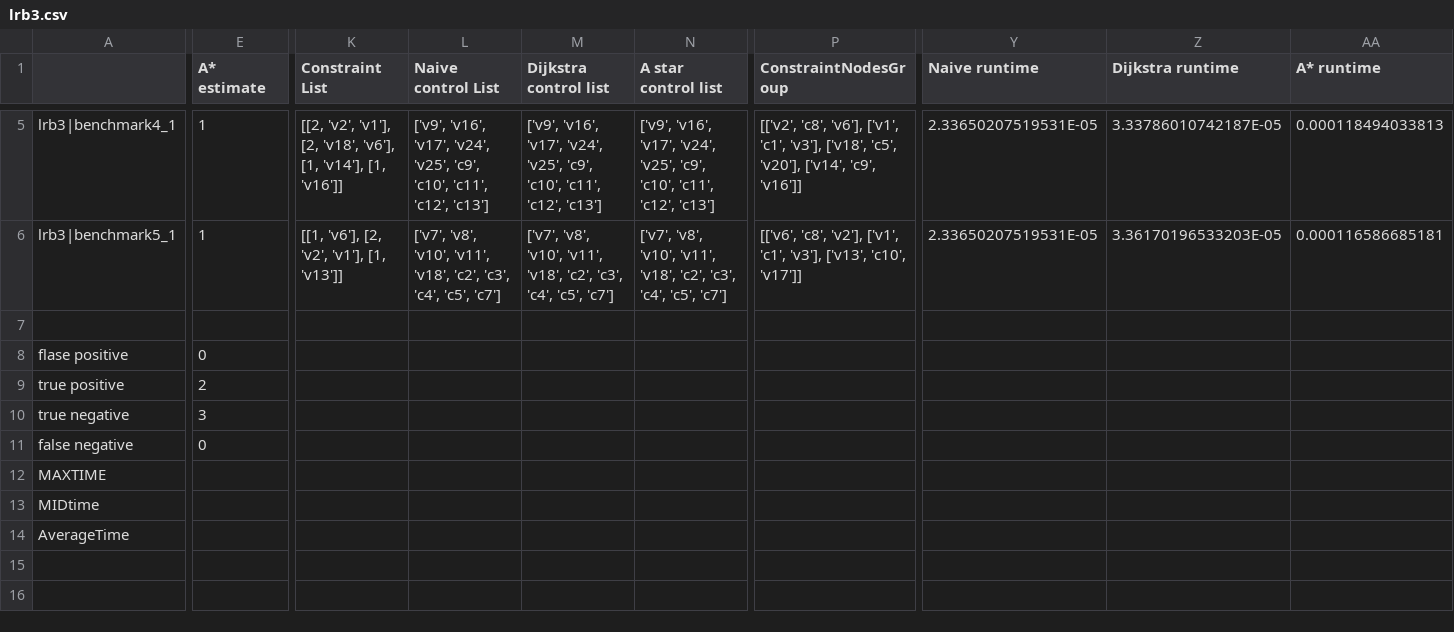
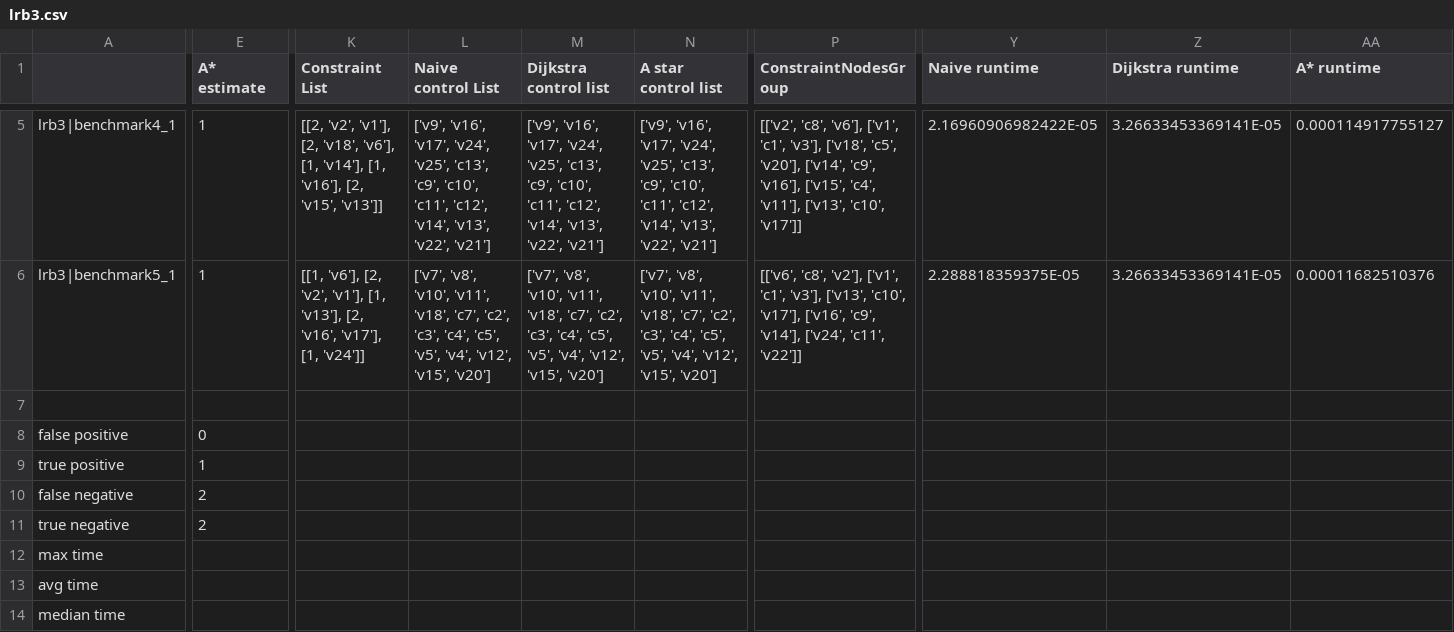
Before and after one commit to CIDARLAB/Vespa-Algorithm, a CSV file: TestCaseFiles/csv_p=10/lrb3.csv, drawn as a sheet; only a part is shown, gaps mark what is left out; removed rows and columns are numbered as before the commit, all else as after; rows hold the shown columns only; the diff covers the shown part only; the diff names each change by its address in the sheet, - before the commit and + after, or states it on an @@ line.

```diff
--- a/TestCaseFiles/csv_p=10/lrb3.csv
+++ b/TestCaseFiles/csv_p=10/lrb3.csv
-K5 (Constraint List): …'v14'], [1, 'v16']]
+K5 (Constraint List): …'v14'], [1, 'v16'], [2, 'v15', 'v13']]
-L5 (Naive control List): …'v24', 'v25', 'c9', 'c10', 'c11', 'c12', 'c13']
+L5 (Naive control List): …'v24', 'v25', 'c13', 'c9', 'c10', 'c11', 'c12', 'v14', 'v13', 'v22', 'v21']
-M5 (Dijkstra control list): …'v24', 'v25', 'c9', 'c10', 'c11', 'c12', 'c13']
+M5 (Dijkstra control list): …'v24', 'v25', 'c13', 'c9', 'c10', 'c11', 'c12', 'v14', 'v13', 'v22', 'v21']
-N5 (A star control list): …'v24', 'v25', 'c9', 'c10', 'c11', 'c12', 'c13']
+N5 (A star control list): …'v24', 'v25', 'c13', 'c9', 'c10', 'c11', 'c12', 'v14', 'v13', 'v22', 'v21']
-P5 (ConstraintNodesGroup): …['v14', 'c9', 'v16']]
+P5 (ConstraintNodesGroup): …['v14', 'c9', 'v16'], ['v15', 'c4', 'v11'], ['v13', 'c10', 'v17']]
-Y5 (Naive runtime): 2.33650207519531E-05
+Y5 (Naive runtime): 2.16960906982422E-05
-Z5 (Dijkstra runtime): 3.33786010742187E-05
+Z5 (Dijkstra runtime): 3.26633453369141E-05
-AA5 (A* runtime): 0.000118494033813
+AA5 (A* runtime): 0.000114917755127
-K6 (Constraint List): …'v1'], [1, 'v13']]
+K6 (Constraint List): …'v1'], [1, 'v13'], [2, 'v16', 'v17'], [1, 'v24']]
-L6 (Naive control List): …'v11', 'v18', 'c2', 'c3', 'c4', 'c5', 'c7']
+L6 (Naive control List): …'v11', 'v18', 'c7', 'c2', 'c3', 'c4', 'c5', 'v5', 'v4', 'v12', 'v15', 'v20']
-M6 (Dijkstra control list): …'v11', 'v18', 'c2', 'c3', 'c4', 'c5', 'c7']
+M6 (Dijkstra control list): …'v11', 'v18', 'c7', 'c2', 'c3', 'c4', 'c5', 'v5', 'v4', 'v12', 'v15', 'v20']
-N6 (A star control list): …'v11', 'v18', 'c2', 'c3', 'c4', 'c5', 'c7']
+N6 (A star control list): …'v11', 'v18', 'c7', 'c2', 'c3', 'c4', 'c5', 'v5', 'v4', 'v12', 'v15', 'v20']
-P6 (ConstraintNodesGroup): …['v13', 'c10', 'v17']]
+P6 (ConstraintNodesGroup): …['v13', 'c10', 'v17'], ['v16', 'c9', 'v14'], ['v24', 'c11', 'v22']]
-Y6 (Naive runtime): 2.33650207519531E-05
+Y6 (Naive runtime): 2.288818359375E-05
-Z6 (Dijkstra runtime): 3.36170196533203E-05
+Z6 (Dijkstra runtime): 3.26633453369141E-05
-AA6 (A* runtime): 0.000116586685181
+AA6 (A* runtime): 0.00011682510376
-A8: flase positive
+A8: false positive
-E9 (A* estimate): 2
+E9 (A* estimate): 1
-row 10: true negative | 3
-E10 (A* estimate): 0
+E10 (A* estimate): 2
-row 12: MAXTIME
-row 13: MIDtime
-row 14: AverageTime
+row 11: true negative | 2
+row 12: max time
+row 13: avg time
+row 14: median time
```
Also changed, not shown: 36 edited cells elsewhere in this file, TestCaseFiles/csv_p=10/lrb1.csv, TestCaseFiles/csv_p=100/lrb2.csv, 11 other files.
